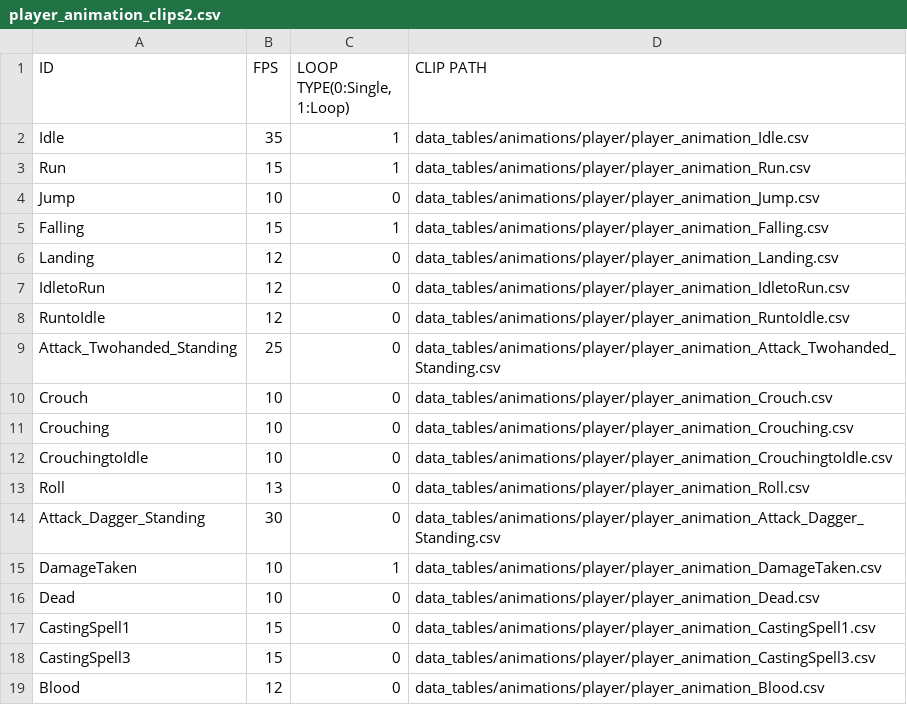
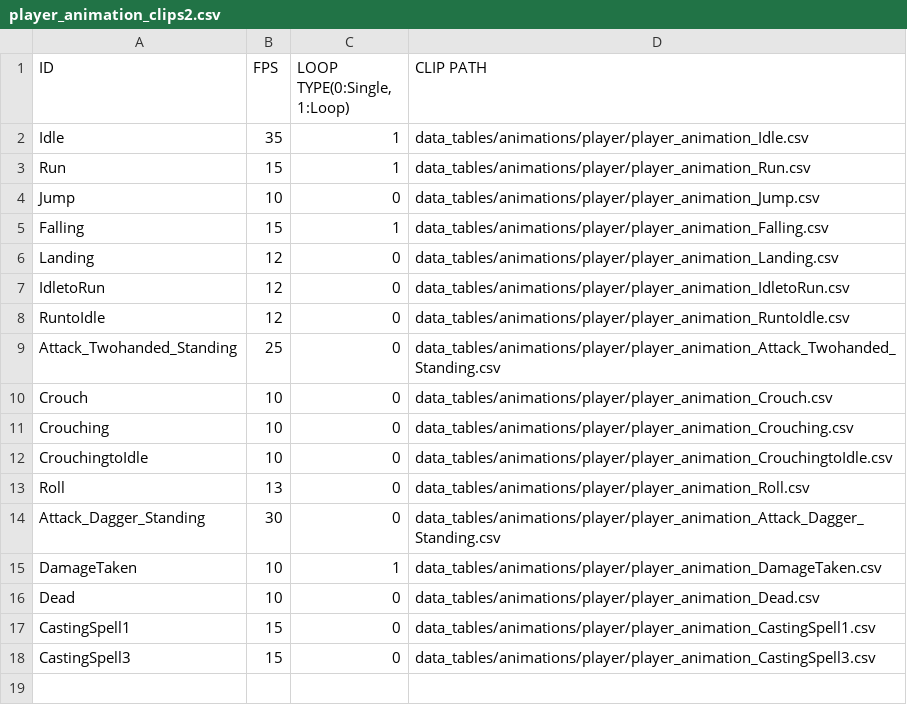
Before and after one commit to Jeonghoon625/SFML_Lost_Ruins, a CSV file: LostRuins/LostRuins-bin/data_tables/animations/player/player_animation_clips2.csv, drawn as a sheet; the diff names each change by its address in the sheet, - before the commit and + after, or states it on an @@ line.

```diff
--- a/LostRuins/LostRuins-bin/data_tables/animations/player/player_animation_clips2.csv
+++ b/LostRuins/LostRuins-bin/data_tables/animations/player/player_animation_clips2.csv
-row 19: Blood | 12 | 0 | data_tables/animations/player/player_animation_Blood.csv
```
Also changed, not shown: 13 other files.
